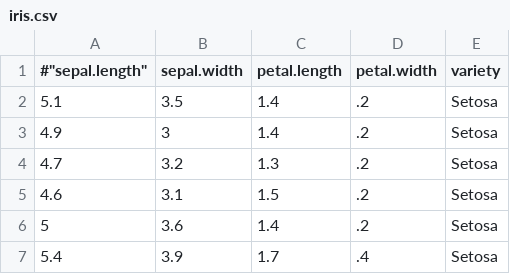
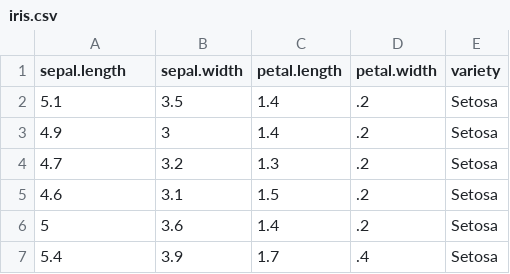
Before and after one commit to EdwinGoo/Deep_Learning_Py, a CSV file: data/iris.csv, drawn as a sheet; only a part is shown.

```diff
--- a/data/iris.csv
+++ b/data/iris.csv
@@ -1,2 +1,2 @@
-#"sepal.length","sepal.width","petal.length","petal.width","variety"
+"sepal.length","sepal.width","petal.length","petal.width","variety"
 5.1,3.5,1.4,.2,"Setosa"
```
Also changed, not shown: 6 other files.
